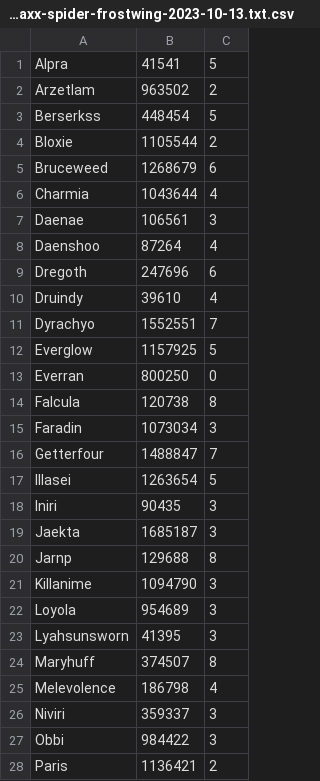
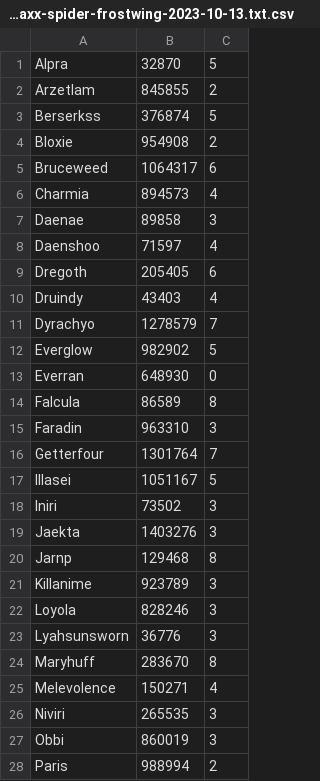
Before and after one commit to melbaa/summarize_consumes, a CSV file: examples/consumable-totals-naxx-spider-frostwing-2023-10-13.txt.csv, drawn as a sheet; only a part is shown; the diff covers the shown part only.

Commit message:
examples to use only local data; regen examples

```diff
--- a/examples/consumable-totals-naxx-spider-frostwing-2023-10-13.txt.csv
+++ b/examples/consumable-totals-naxx-spider-frostwing-2023-10-13.txt.csv
@@ -1,28 +1,28 @@
-Alpra,41541,5
-Arzetlam,963502,2
-Berserkss,448454,5
-Bloxie,1105544,2
-Bruceweed,1268679,6
-Charmia,1043644,4
-Daenae,106561,3
-Daenshoo,87264,4
-Dregoth,247696,6
-Druindy,39610,4
-Dyrachyo,1552551,7
-Everglow,1157925,5
-Everran,800250,0
-Falcula,120738,8
-Faradin,1073034,3
-Getterfour,1488847,7
-Illasei,1263654,5
-Iniri,90435,3
-Jaekta,1685187,3
-Jarnp,129688,8
-Killanime,1094790,3
-Loyola,954689,3
-Lyahsunsworn,41395,3
-Maryhuff,374507,8
-Melevolence,186798,4
-Niviri,359337,3
-Obbi,984422,3
-Paris,1136421,2
+Alpra,32870,5
+Arzetlam,845855,2
+Berserkss,376874,5
+Bloxie,954908,2
+Bruceweed,1064317,6
+Charmia,894573,4
+Daenae,89858,3
+Daenshoo,71597,4
+Dregoth,205405,6
+Druindy,43403,4
+Dyrachyo,1278579,7
+Everglow,982902,5
+Everran,648930,0
+Falcula,86589,8
+Faradin,963310,3
+Getterfour,1301764,7
+Illasei,1051167,5
+Iniri,73502,3
+Jaekta,1403276,3
+Jarnp,129468,8
+Killanime,923789,3
+Loyola,828246,3
+Lyahsunsworn,36776,3
+Maryhuff,283670,8
+Melevolence,150271,4
+Niviri,265535,3
+Obbi,860019,3
+Paris,988994,2
```
Also changed, not shown: 13 edited cells elsewhere in this file, examples/consumable-totals-aq40-2023-09-23-19-31-45.txt.csv, examples/consumable-totals-bwl-2023-10-15.txt.csv, 15 other files.
